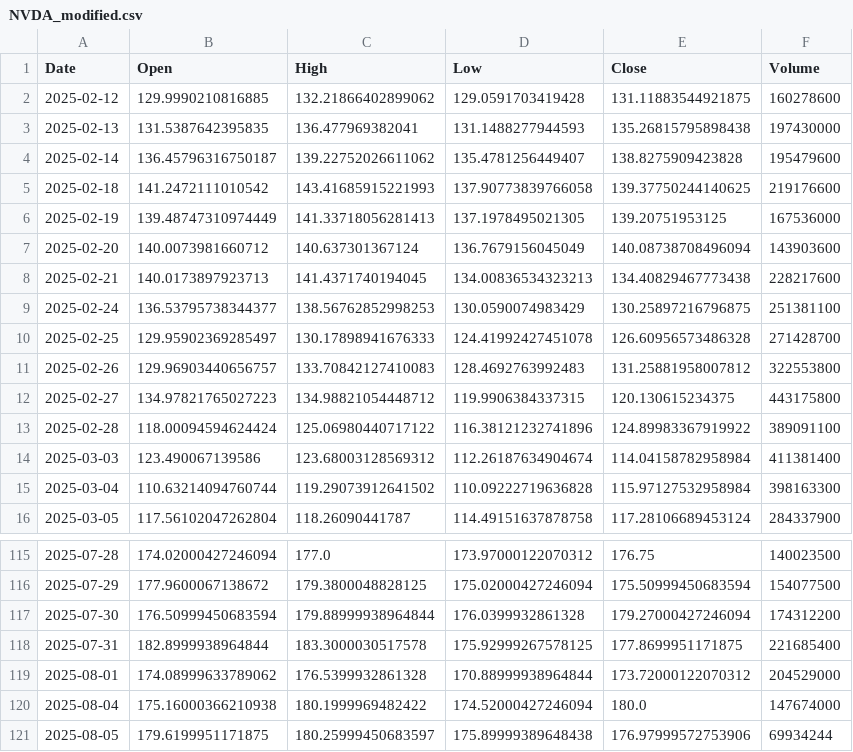
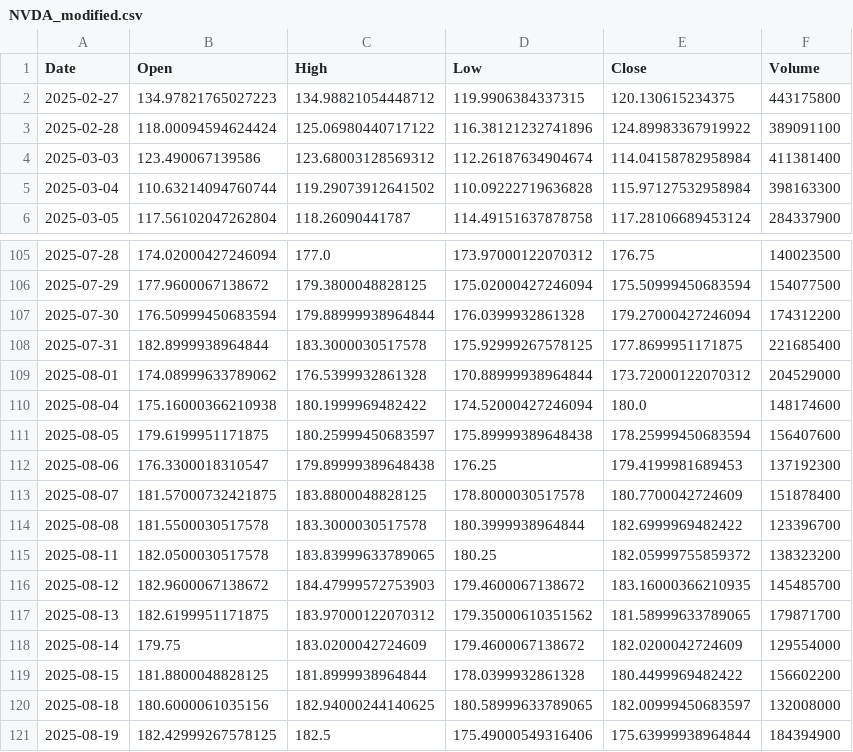
Before and after one commit to yuutaka69/kabuka_agaru, a CSV file: data/modified/NVDA_modified.csv, drawn as a sheet; only a part is shown, gaps mark what is left out.

Commit message:
Upload NVDA_modified.csv (via Colab Script)

```diff
--- a/data/modified/NVDA_modified.csv
+++ b/data/modified/NVDA_modified.csv
@@ -1,12 +1,2 @@
 Date,Open,High,Low,Close,Volume
-2025-02-12,129.9990210816885,132.21866402899062,129.0591703419428,131.11883544921875,160278600
-2025-02-13,131.5387642395835,136.477969382041,131.1488277944593,135.26815795898438,197430000
-2025-02-14,136.45796316750187,139.22752026611062,135.4781256449407,138.8275909423828,195479600
-2025-02-18,141.2472111010542,143.41685915221993,137.90773839766058,139.37750244140625,219176600
-2025-02-19,139.48747310974449,141.33718056281413,137.1978495021305,139.20751953125,167536000
-2025-02-20,140.0073981660712,140.637301367124,136.7679156045049,140.08738708496094,143903600
-2025-02-21,140.0173897923713,141.4371740194045,134.00836534323213,134.40829467773438,228217600
-2025-02-24,136.53795738344377,138.56762852998253,130.0590074983429,130.25897216796875,251381100
-2025-02-25,129.95902369285497,130.17898941676333,124.41992427451078,126.60956573486328,271428700
-2025-02-26,129.96903440656757,133.70842127410083,128.4692763992483,131.25881958007812,322553800
 2025-02-27,134.97821765027223,134.98821054448712,119.9906384337315,120.130615234375,443175800
@@ -119,3 +109,13 @@ Date,Open,High,Low,Close,Volume
 2025-08-01,174.08999633789062,176.5399932861328,170.88999938964844,173.72000122070312,204529000
-2025-08-04,175.16000366210938,180.1999969482422,174.52000427246094,180.0,147674000
-2025-08-05,179.6199951171875,180.25999450683597,175.89999389648438,176.97999572753906,69934244
+2025-08-04,175.16000366210938,180.1999969482422,174.52000427246094,180.0,148174600
+2025-08-05,179.6199951171875,180.25999450683597,175.89999389648438,178.25999450683594,156407600
+2025-08-06,176.3300018310547,179.89999389648438,176.25,179.4199981689453,137192300
+2025-08-07,181.57000732421875,183.8800048828125,178.8000030517578,180.7700042724609,151878400
+2025-08-08,181.5500030517578,183.3000030517578,180.3999938964844,182.6999969482422,123396700
+2025-08-11,182.0500030517578,183.83999633789065,180.25,182.05999755859372,138323200
+2025-08-12,182.9600067138672,184.47999572753903,179.4600067138672,183.16000366210935,145485700
+2025-08-13,182.6199951171875,183.97000122070312,179.35000610351562,181.58999633789065,179871700
+2025-08-14,179.75,183.0200042724609,179.4600067138672,182.0200042724609,129554000
+2025-08-15,181.8800048828125,181.8999938964844,178.0399932861328,180.4499969482422,156602200
+2025-08-18,180.6000061035156,182.94000244140625,180.58999633789065,182.00999450683597,132008000
+2025-08-19,182.42999267578125,182.5,175.49000549316406,175.63999938964844,184394900
```
